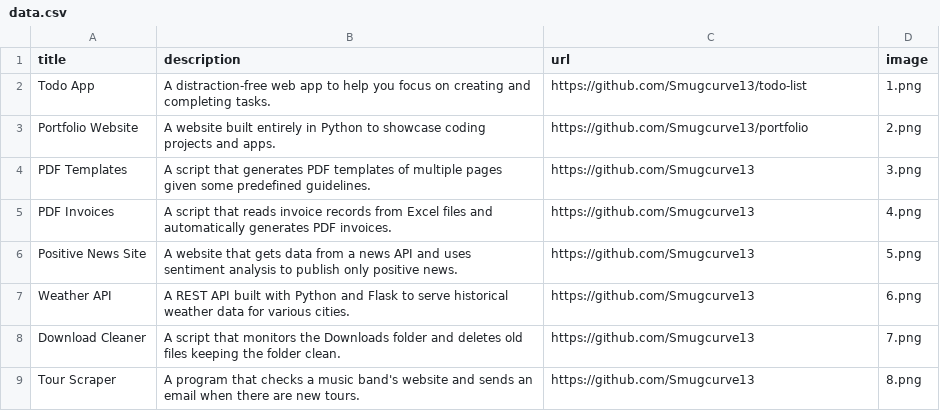
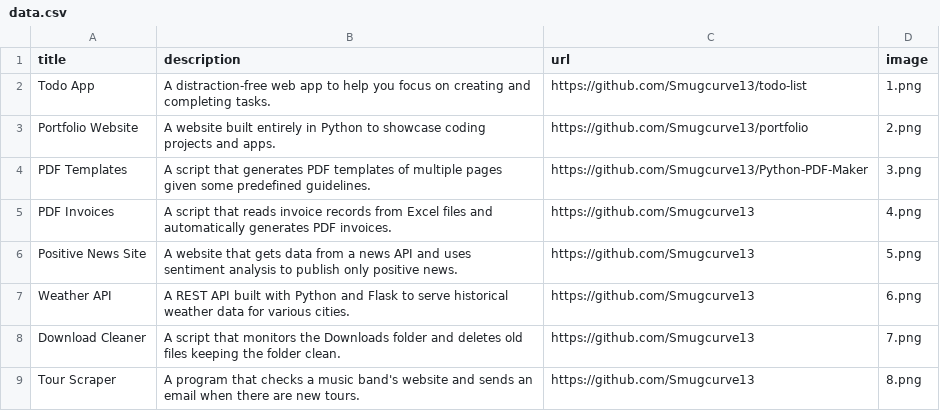
Before and after one commit to Smugcurve13/portfolio, a CSV file: data.csv, drawn as a sheet; only a part is shown.

Commit message:
added link for python pdf maker

```diff
--- a/data.csv
+++ b/data.csv
@@ -3,3 +3,3 @@ Todo App;A distraction-free web app to help you focus on creating and completing
 Portfolio Website;A website built entirely in Python to showcase coding projects and apps.;https://github.com/Smugcurve13/portfolio;2.png
-PDF Templates;A script that generates PDF templates of multiple pages given some predefined guidelines.;https://github.com/Smugcurve13;3.png
+PDF Templates;A script that generates PDF templates of multiple pages given some predefined guidelines.;https://github.com/Smugcurve13/Python-PDF-Maker;3.png
 PDF Invoices;A script that reads invoice records from Excel files and automatically generates PDF invoices.;https://github.com/Smugcurve13;4.png
```
